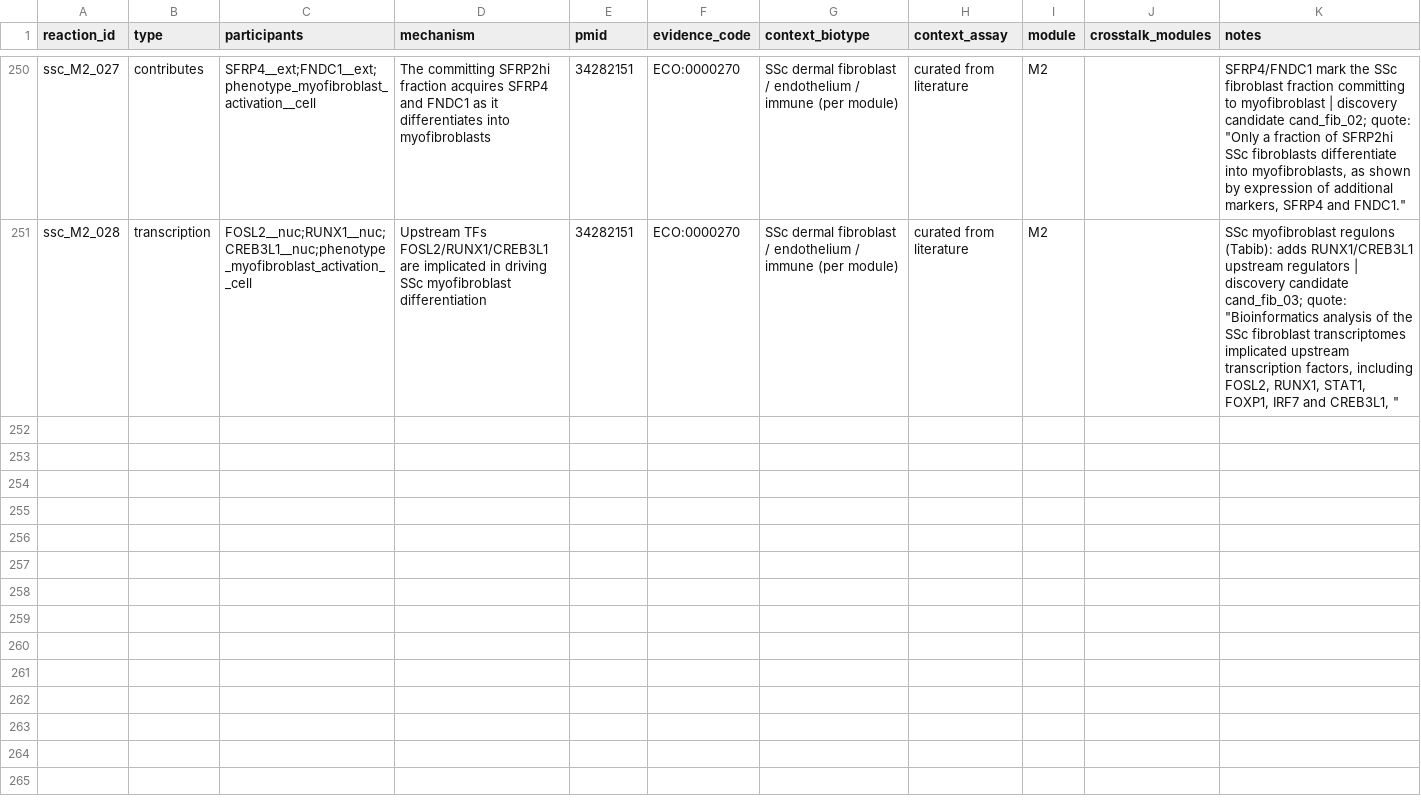
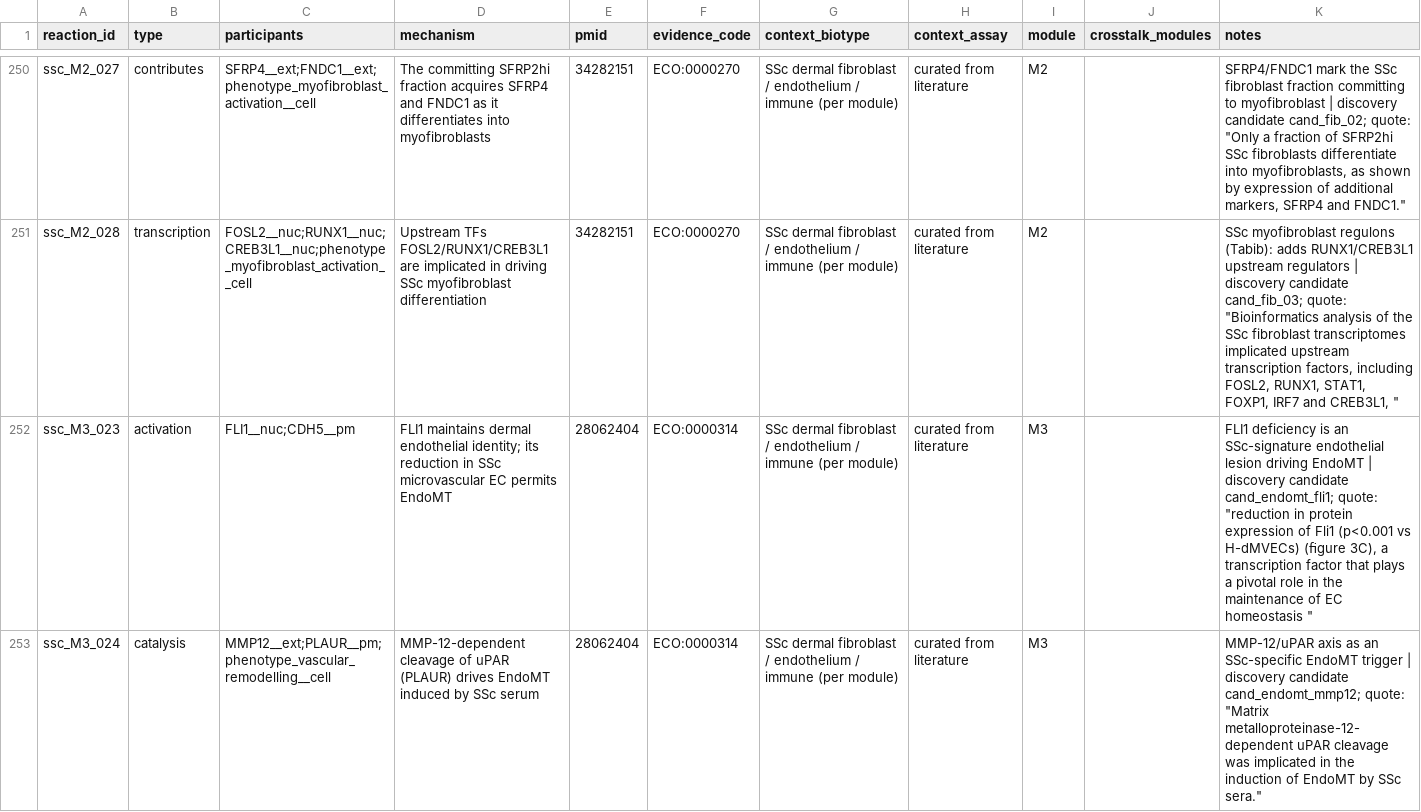
Before and after one commit to Nurtal/IDT_SSc_map, a TSV file: curation/annotations/reaction_evidence.tsv, drawn as a sheet; only a part is shown, gaps mark what is left out; the diff names each change by its address in the sheet, - before the commit and + after, or states it on an @@ line.

```diff
--- a/curation/annotations/reaction_evidence.tsv
+++ b/curation/annotations/reaction_evidence.tsv
+row 252: ssc_M3_023 | activation | FLI1__nuc;CDH5__pm | FLI1 maintains dermal endothelial identity; its reduction in SSc microvascular EC permits EndoMT | 28062404 | ECO:0000314 | SSc dermal fibroblast / endothelium / immune (per module) | curated from literature | M3 |  | FLI1 deficiency is an SSc-signature endothelial lesion driving EndoMT | discovery candidate cand_endomt_fli1; quote: "reduction in protein expression of Fli1 (p<0.001 vs H-dMVECs) (ﬁgure 3C), a transcription factor that plays a pivotal role in the maintenance of EC homeostasis "
+row 253: ssc_M3_024 | catalysis | MMP12__ext;PLAUR__pm;phenotype_vascular_remodelling__cell | MMP-12-dependent cleavage of uPAR (PLAUR) drives EndoMT induced by SSc serum | 28062404 | ECO:0000314 | SSc dermal fibroblast / endothelium / immune (per module) | curated from literature | M3 |  | MMP-12/uPAR axis as an SSc-specific EndoMT trigger | discovery candidate cand_endomt_mmp12; quote: "Matrix metalloproteinase-12-dependent uPAR cleavage was implicated in the induction of EndoMT by SSc sera."
```
Also changed, not shown: analysis/network/centrality.tsv, curation/annotations/species_annotations.tsv, 19 other files.
